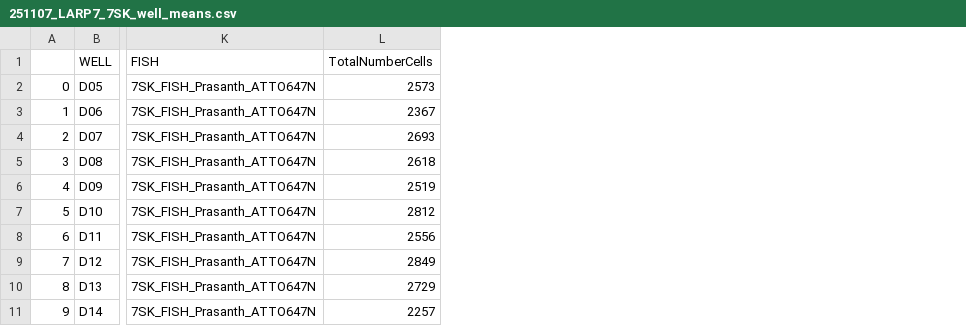
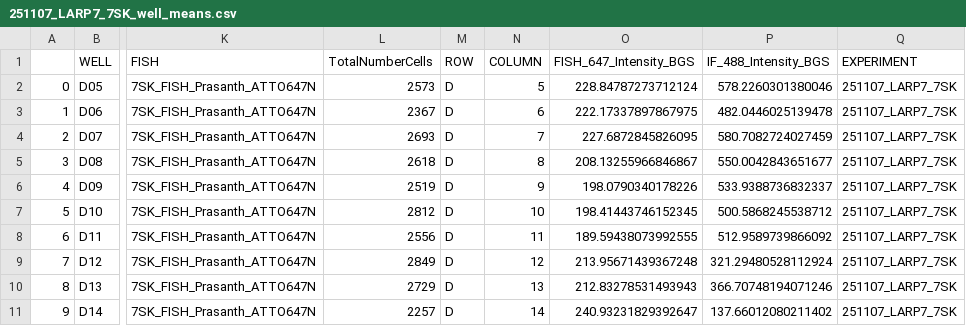
Before and after one commit to berrygroup/publications, a CSV file: 2026_POLR2A_homeostasis/Imaging/NikonSpinningDisk/LARP7_7SK/251107_LARP7_7SK/251107_LARP7_7SK_well_means.csv, drawn as a sheet; only a part is shown, gaps mark what is left out; the diff names each change by its address in the sheet, - before the commit and + after, or states it on an @@ line.

```diff
--- a/2026_POLR2A_homeostasis/Imaging/NikonSpinningDisk/LARP7_7SK/251107_LARP7_7SK/251107_LARP7_7SK_well_means.csv
+++ b/2026_POLR2A_homeostasis/Imaging/NikonSpinningDisk/LARP7_7SK/251107_LARP7_7SK/251107_LARP7_7SK_well_means.csv
+column M (ROW), rows 2-11: all D
+column N (COLUMN), rows 2-11: 5 | 6 | 7 | 8 | 9 | 10 | 11 | 12 | 13 | 14
+column O (FISH_647_Intensity_BGS), rows 2-11: 228.84787273712124 | 222.17337897867975 | 227.6872845826095 | 208.13255966846867 | 198.0790340178226 | 198.41443746152345 | 189.59438073992555 | 213.95671439367248 | 212.83278531493943 | 240.93231829392647
+column P (IF_488_Intensity_BGS), rows 2-11: 578.2260301380046 | 482.0446025139478 | 580.7082724027459 | 550.0042843651677 | 533.9388736832337 | 500.5868245538712 | 512.9589739866092 | 321.29480528112924 | 366.70748194071246 | 137.66012080211402
+column Q (EXPERIMENT), rows 2-11: all 251107_LARP7_7SK
```
Also changed, not shown: 2026_POLR2A_homeostasis/Imaging/NikonSpinningDisk/LARP7_7SK/251117_LARP7_7SK/251117_LARP7_7SK_well_means.csv, 2026_POLR2A_homeostasis/Imaging/NikonSpinningDisk/mACmChPOLR2A_Inhibitors/250411_mACmChPOLR2A_Inhibitors/250411_mACmChPOLR2A_Inhibitors_well_means.csv, 48 other files.
